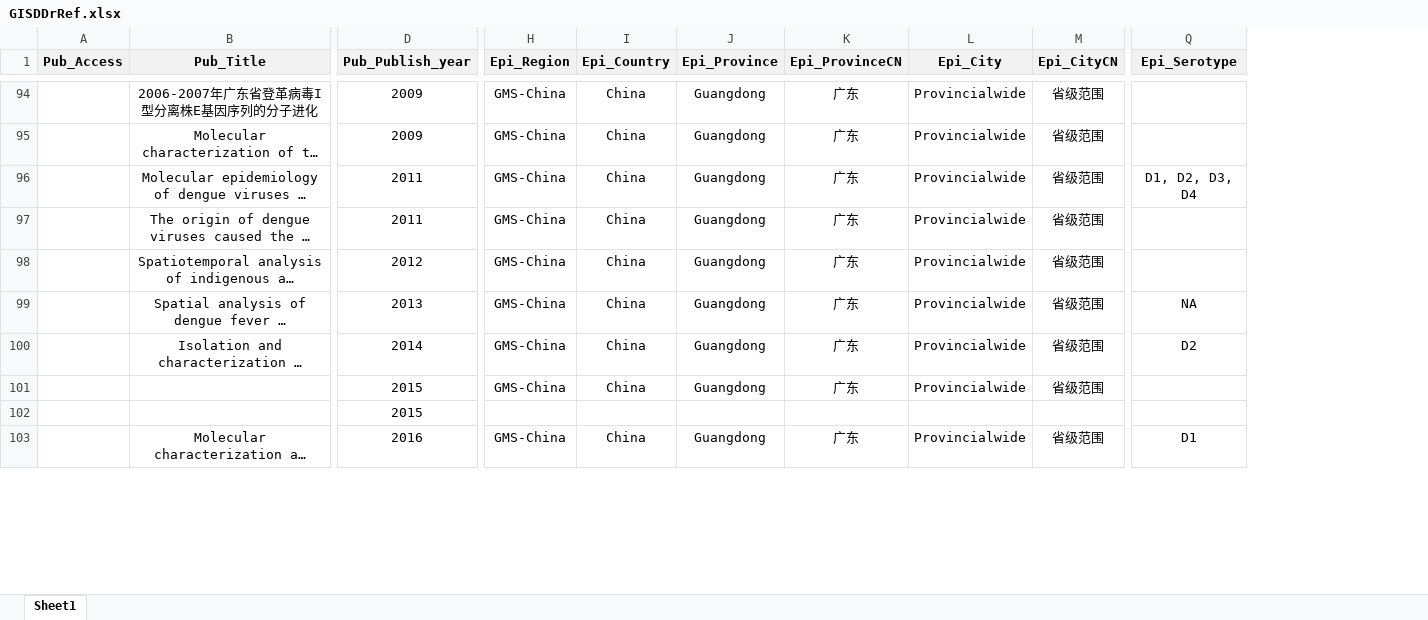
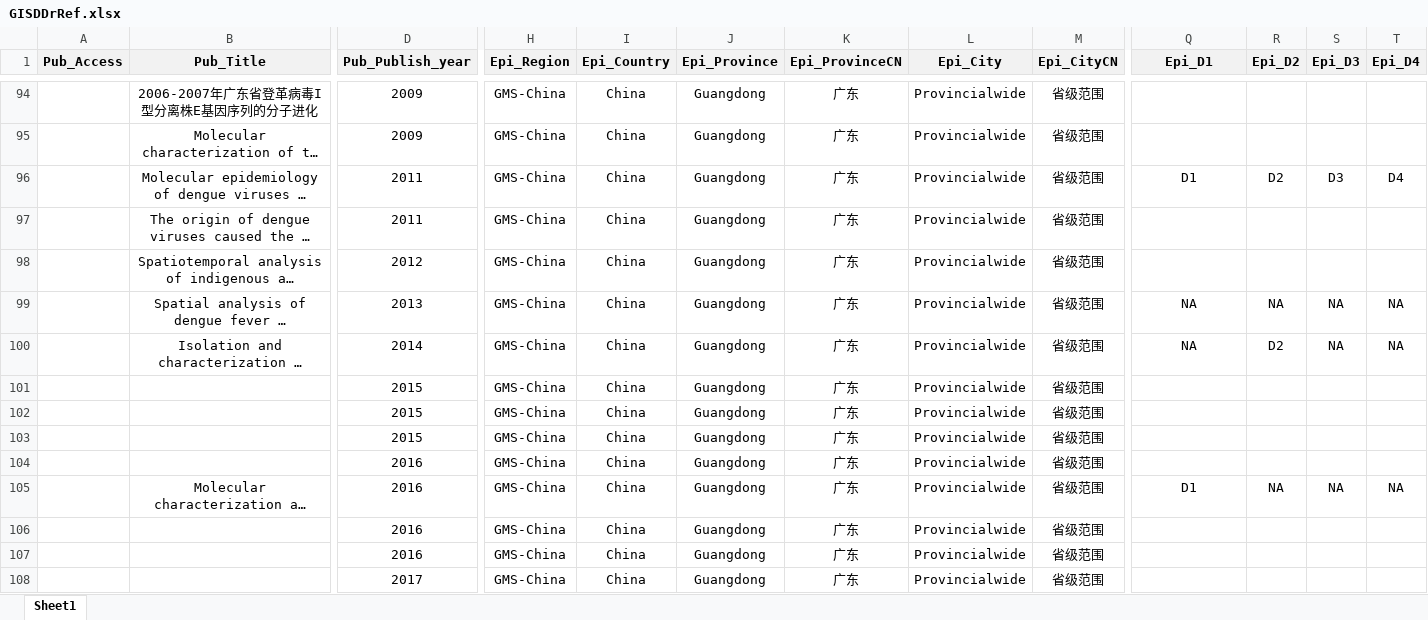
Before and after one commit to GuoXiang9399/GISDDrRef, an Excel workbook: GISDDrRef.xlsx, sheet Sheet1, drawn as a sheet; only a part is shown, gaps mark what is left out; long unchanged cells end in …; values as stored, in another font and other column widths than the file's, no borders; removed rows and columns are numbered as before the commit, all else as after; rows hold the shown columns only; the diff covers the shown part only; the diff names each change by its address in the sheet, - before the commit and + after, or states it on an @@ line.

```diff
--- a/GISDDrRef.xlsx (sheet Sheet1)
+++ b/GISDDrRef.xlsx (sheet Sheet1)
+column R (Epi_D2), rows 96-100: D2 |  |  | NA | D2; row 105: NA
+column S (Epi_D3), rows 96-100: D3 |  |  | NA | NA; row 105: NA
+column T (Epi_D4), rows 96-100: D4 |  |  | NA | NA; row 105: NA
-Q1: Epi_Serotype
+Q1: Epi_D1
-Q96 (Epi_D1): D1, D2, D3, D4
+Q96 (Epi_D1): D1
-Q100 (Epi_D1): D2
+Q100 (Epi_D1): NA
-row 102:  |  | 2015
+row 102:  |  | 2015 | GMS-China | China | Guangdong | 广东 | Provincialwide | 省级范围
+row 103:  |  | 2015 | GMS-China | China | Guangdong | 广东 | Provincialwide | 省级范围
+row 104:  |  | 2016 | GMS-China | China | Guangdong | 广东 | Provincialwide | 省级范围
+row 106:  |  | 2016 | GMS-China | China | Guangdong | 广东 | Provincialwide | 省级范围
+row 107:  |  | 2016 | GMS-China | China | Guangdong | 广东 | Provincialwide | 省级范围
+row 108:  |  | 2017 | GMS-China | China | Guangdong | 广东 | Provincialwide | 省级范围
```
Also changed, not shown: 35 added rows, 16 removed rows and 82 edited cells elsewhere in this sheet, 1 other file.
